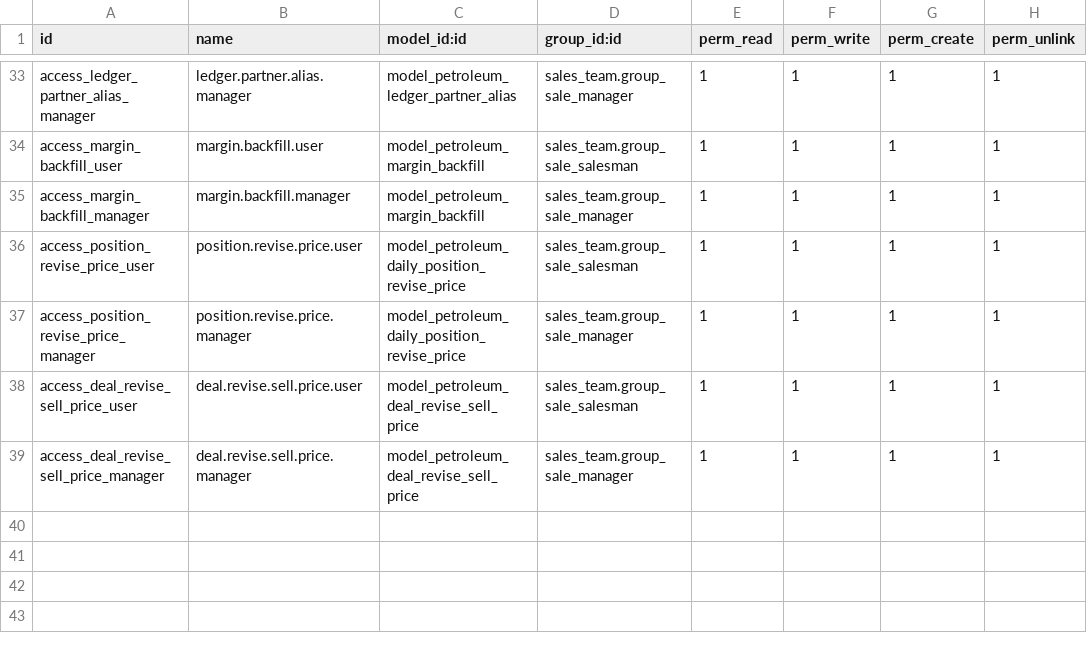
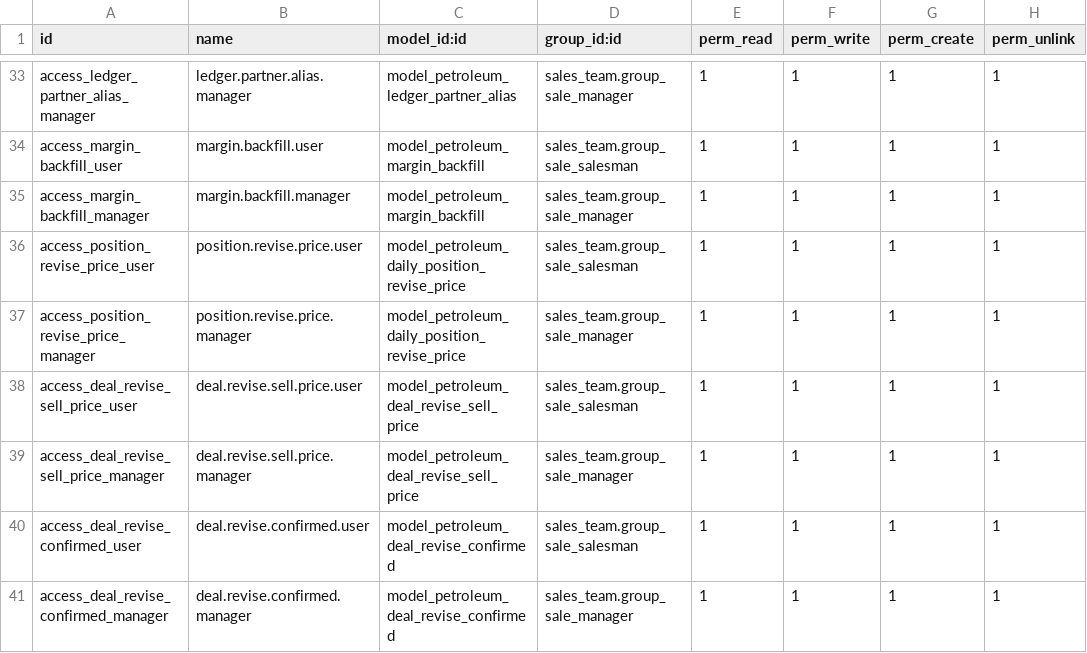
Before and after one commit to AthmanZiri/odoo_petroleum, a CSV file: addons/petroleum_trading_desk/security/ir.model.access.csv, drawn as a sheet; only a part is shown, gaps mark what is left out; the diff names each change by its address in the sheet, - before the commit and + after, or states it on an @@ line.

```diff
--- a/addons/petroleum_trading_desk/security/ir.model.access.csv
+++ b/addons/petroleum_trading_desk/security/ir.model.access.csv
+row 40: access_deal_revise_confirmed_user | deal.revise.confirmed.user | model_petroleum_deal_revise_confirmed | sales_team.group_sale_salesman | 1 | 1 | 1 | 1
+row 41: access_deal_revise_confirmed_manager | deal.revise.confirmed.manager | model_petroleum_deal_revise_confirmed | sales_team.group_sale_manager | 1 | 1 | 1 | 1
```
Also changed, not shown: 8 other files.
